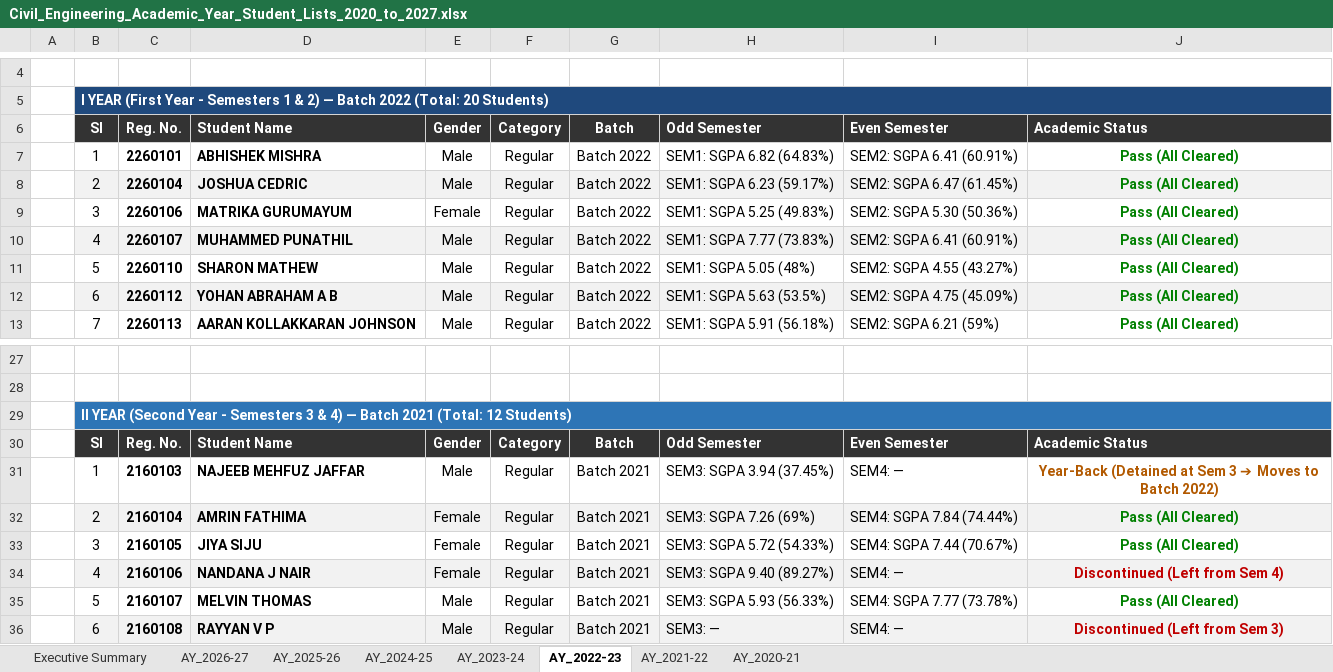
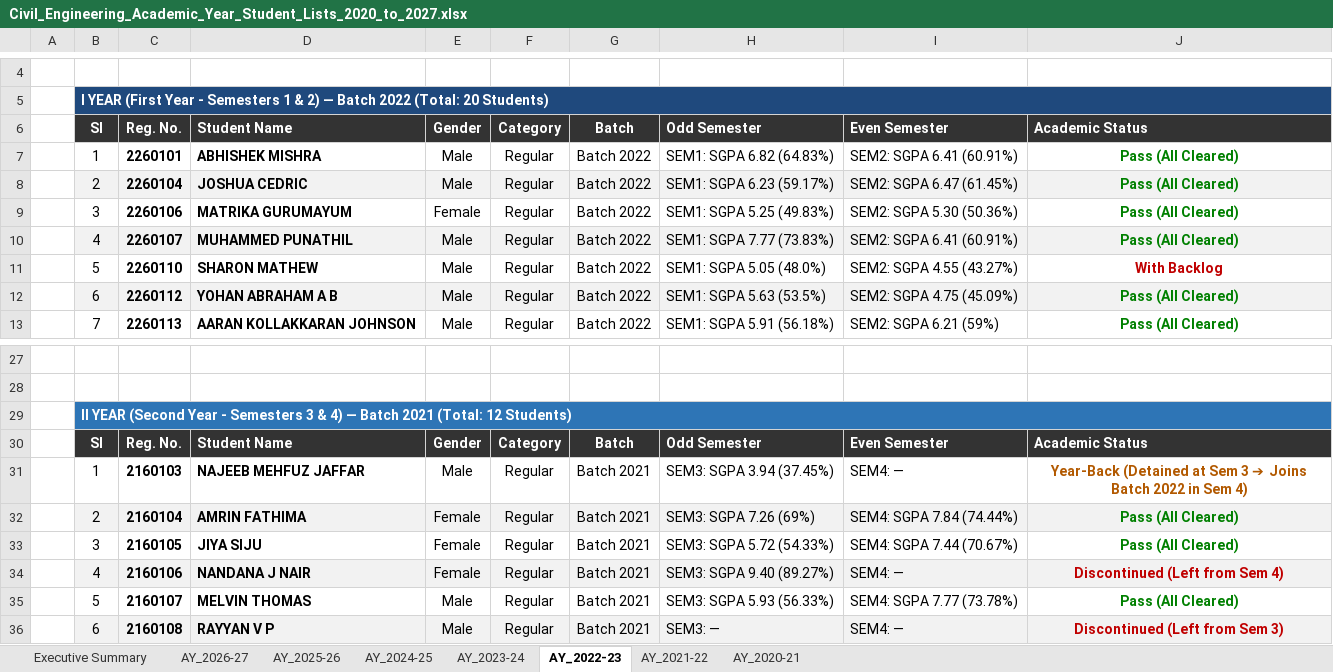
Before and after one commit to PradhanArpan/NBA_StudentProgression, an Excel workbook: Civil_Engineering_Academic_Year_Student_Lists_2020_to_2027.xlsx, sheet AY_2022-23, drawn as a sheet; only a part is shown, gaps mark what is left out; values as stored, in another font and other column widths than the file's, no borders; the diff names each change by its address in the sheet, - before the commit and + after, or states it on an @@ line.

```diff
--- a/Civil_Engineering_Academic_Year_Student_Lists_2020_to_2027.xlsx (sheet AY_2022-23)
+++ b/Civil_Engineering_Academic_Year_Student_Lists_2020_to_2027.xlsx (sheet AY_2022-23)
-H11: SEM1: SGPA 5.05 (48%)
+H11: SEM1: SGPA 5.05 (48.0%)
-J11: Pass (All Cleared)
+J11: With Backlog
-J11 text colour: #008000
+J11 text colour: #C00000
-J31: …3 ➔ Moves to Batch 2022)
+J31: …3 ➔ Joins Batch 2022 in Sem 4)
```
Also changed, not shown: sheet AY_2025-26, sheet AY_2024-25, sheet AY_2023-24, sheet Executive Summary, Master_Student_Directory_Editable.xlsx, public/Civil_Engineering_Academic_Year_Student_Lists_2020_to_2027.xlsx, 51 other files.
